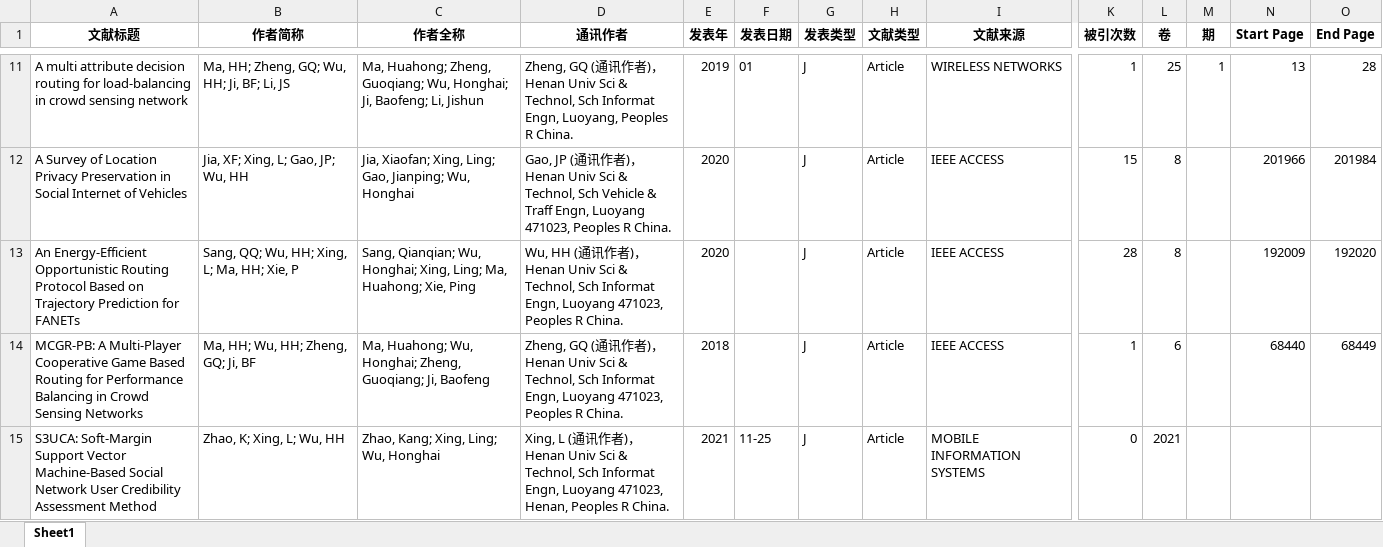
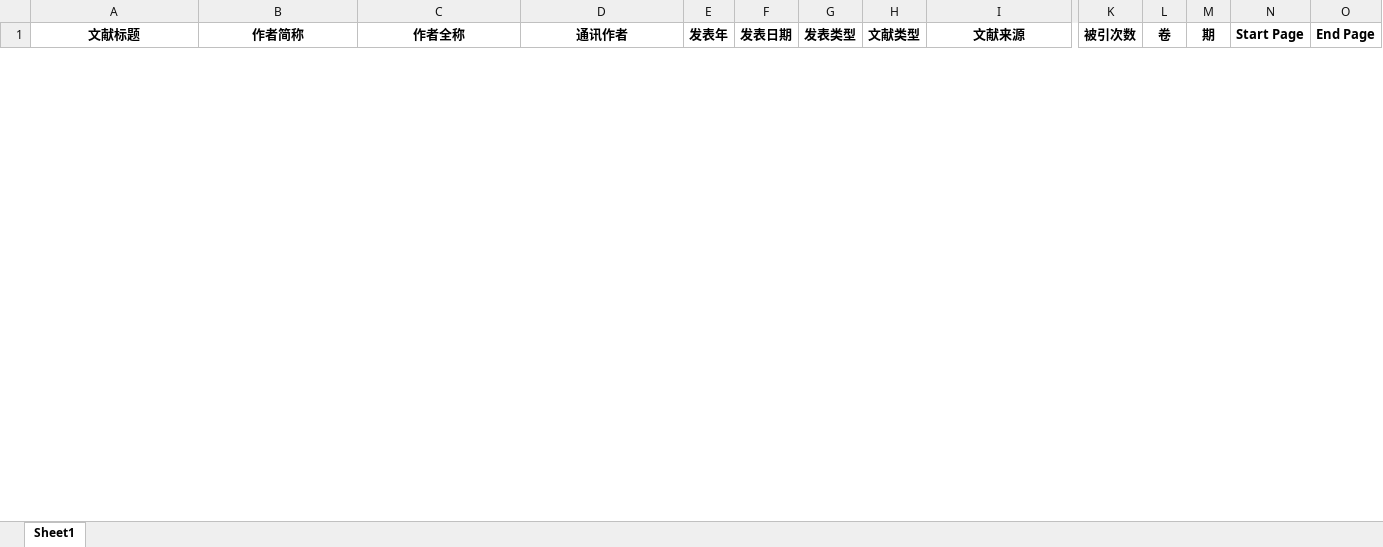
Before and after one commit to huangyuanhao/Scientific-research-tool, an Excel workbook: 02-WOS导出信息处理/WOS信息过滤后.xlsx, sheet Sheet1, drawn as a sheet; only a part is shown, gaps mark what is left out; values as stored, in another font and other column widths than the file's, no borders; removed rows and columns are numbered as before the commit, all else as after; rows hold the shown columns only; the diff covers the shown part only; the diff names each change by its address in the sheet, - before the commit and + after, or states it on an @@ line.

```diff
--- a/02-WOS导出信息处理/WOS信息过滤后.xlsx (sheet Sheet1)
+++ b/02-WOS导出信息处理/WOS信息过滤后.xlsx (sheet Sheet1)
-row 11: A multi attribute decision routing for load-balancing in crowd sensing network | Ma, HH; Zheng, GQ; Wu, HH; Ji, BF; Li, JS | Ma, Huahong; Zheng, Guoqiang; Wu, Honghai; Ji, Baofeng; Li, Jishun | Zheng, GQ (通讯作者)，Henan Univ Sci & Technol, Sch Informat Engn, Luoyang, Peoples R China. | 2019 | 01 | J | Article | WIRELESS NETWORKS | 1 | 25 | 1 | 13 | 28
-row 12: A Survey of Location Privacy Preservation in Social Internet of Vehicles | Jia, XF; Xing, L; Gao, JP; Wu, HH | Jia, Xiaofan; Xing, Ling; Gao, Jianping; Wu, Honghai | Gao, JP (通讯作者)，Henan Univ Sci & Technol, Sch Vehicle & Traff Engn, Luoyang 471023, Peoples R China. | 2020 |  | J | Article | IEEE ACCESS | 15 | 8 |  | 201966 | 201984
-row 13: An Energy-Efficient Opportunistic Routing Protocol Based on Trajectory Prediction for FANETs | Sang, QQ; Wu, HH; Xing, L; Ma, HH; Xie, P | Sang, Qianqian; Wu, Honghai; Xing, Ling; Ma, Huahong; Xie, Ping | Wu, HH (通讯作者)，Henan Univ Sci & Technol, Sch Informat Engn, Luoyang 471023, Peoples R China. | 2020 |  | J | Article | IEEE ACCESS | 28 | 8 |  | 192009 | 192020
-row 14: MCGR-PB: A Multi-Player Cooperative Game Based Routing for Performance Balancing in Crowd Sensing Networks | Ma, HH; Wu, HH; Zheng, GQ; Ji, BF | Ma, Huahong; Wu, Honghai; Zheng, Guoqiang; Ji, Baofeng | Zheng, GQ (通讯作者)，Henan Univ Sci & Technol, Sch Informat Engn, Luoyang 471023, Peoples R China. | 2018 |  | J | Article | IEEE ACCESS | 1 | 6 |  | 68440 | 68449
-row 15: S3UCA: Soft-Margin Support Vector Machine-Based Social Network User Credibility Assessment Method | Zhao, K; Xing, L; Wu, HH | Zhao, Kang; Xing, Ling; Wu, Honghai | Xing, L (通讯作者)，Henan Univ Sci & Technol, Sch Informat Engn, Luoyang 471023, Henan, Peoples R China. | 2021 | 11-25 | J | Article | MOBILE INFORMATION SYSTEMS | 0 | 2021
```
Also changed, not shown: 1 added row and 48 removed rows elsewhere in this sheet, 8 other files.
